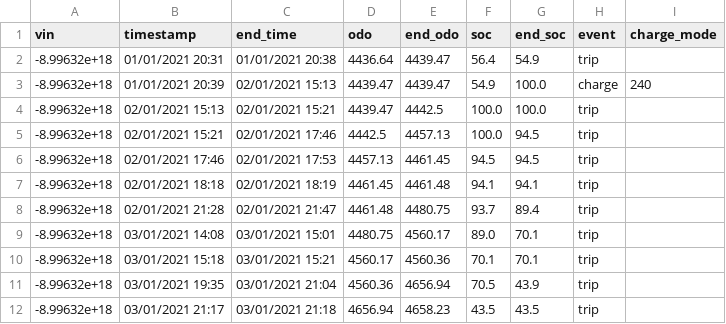
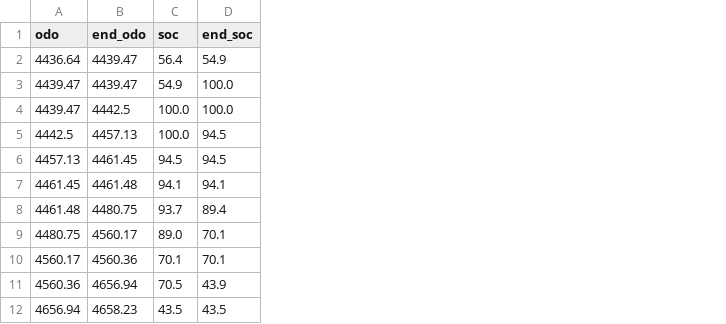
Before and after one commit to LeoneFabio/KoVAE, a CSV file: datasets/EV_data.csv, drawn as a sheet; only a part is shown; the diff names each change by its address in the sheet, - before the commit and + after, or states it on an @@ line.

Commit message:
Uploaded an only-numeric EV dataset

```diff
--- a/datasets/EV_data.csv
+++ b/datasets/EV_data.csv
-column A (vin), rows 2-12: all -8.99632e+18
-column B (timestamp), rows 2-12: 01/01/2021 20:31 | 01/01/2021 20:39 | 02/01/2021 15:13 | 02/01/2021 15:21 | 02/01/2021 17:46 | 02/01/2021 18:18 | 02/01/2021 21:28 | 03/01/2021 14:08 | 03/01/2021 15:18 | 03/01/2021 19:35 | 03/01/2021 21:17
-column C (end_time), rows 2-12: 01/01/2021 20:38 | 02/01/2021 15:13 | 02/01/2021 15:21 | 02/01/2021 17:46 | 02/01/2021 17:53 | 02/01/2021 18:19 | 02/01/2021 21:47 | 03/01/2021 15:01 | 03/01/2021 15:21 | 03/01/2021 21:04 | 03/01/2021 21:18
-column H (event), rows 2-12: trip | charge | trip | trip | trip | trip | trip | trip | trip | trip | trip
-column I (charge_mode), row 3: 240
```
